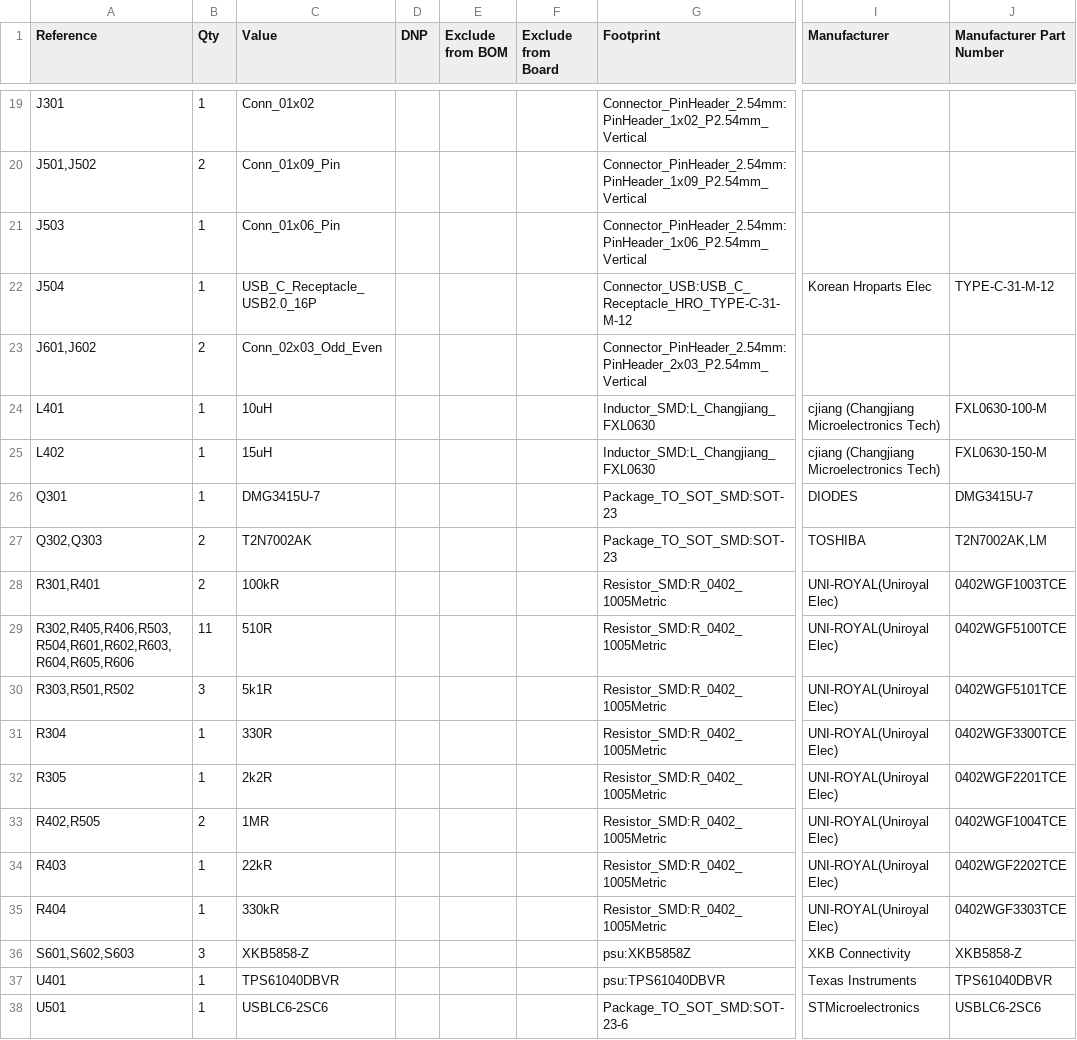
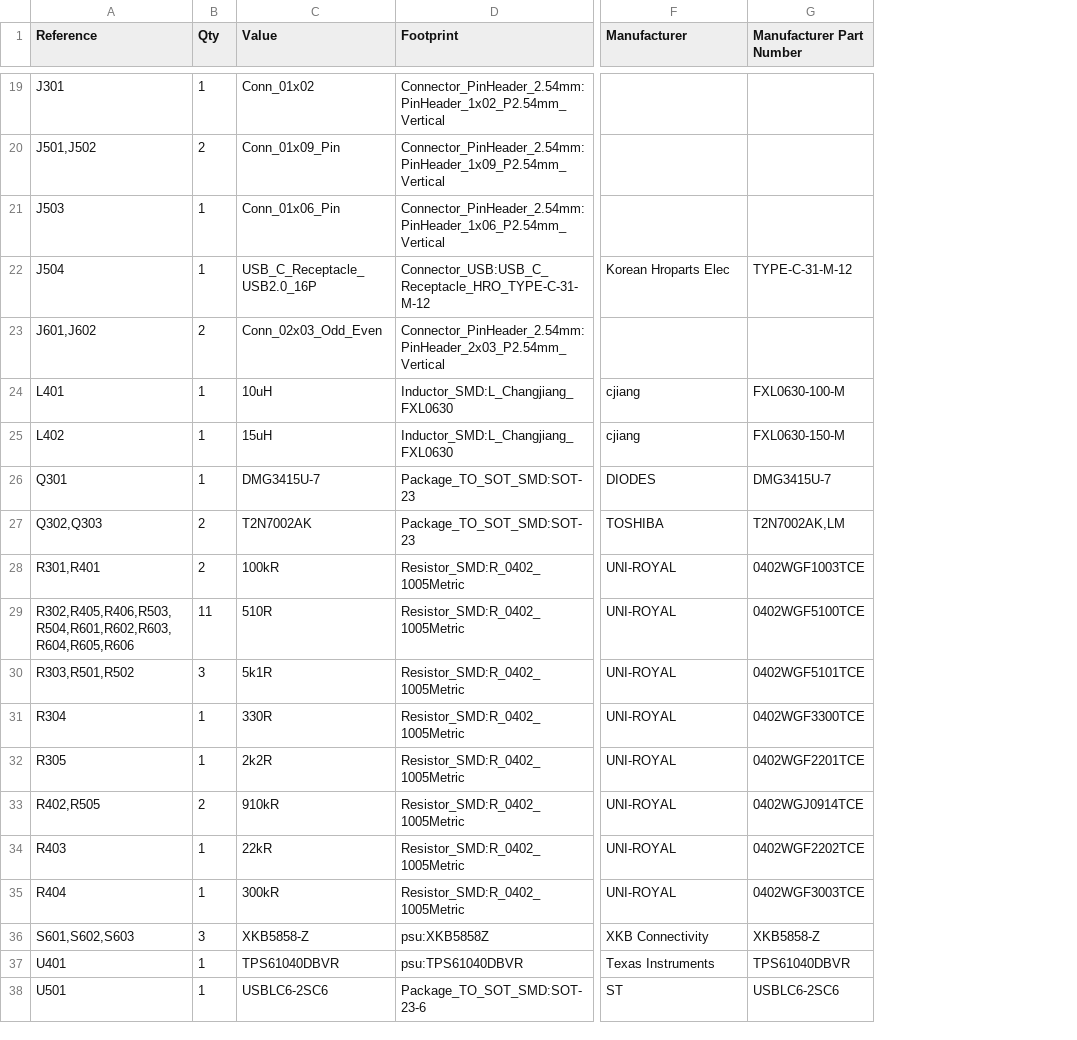
Before and after one commit to denisgav/solderless_breadboard_psu, a CSV file: KiCad/solderless_breadboard_psu.csv, drawn as a sheet; only a part is shown, gaps mark what is left out; removed rows and columns are numbered as before the commit, all else as after; the diff covers the shown part only; the diff names each change by its address in the sheet, - before the commit and + after, or states it on an @@ line.

```diff
--- a/KiCad/solderless_breadboard_psu.csv
+++ b/KiCad/solderless_breadboard_psu.csv
-column D (DNP), empty
-column E (Exclude from BOM), empty
-column F (Exclude from Board), empty
-F24:F25 (Manufacturer): cjiang (Changjiang Microelectronics Tech)
+F24:F25 (Manufacturer): cjiang
-F28:F35 (Manufacturer): UNI-ROYAL(Uniroyal Elec)
+F28:F35 (Manufacturer): UNI-ROYAL
-C33 (Value): 1MR
+C33 (Value): 910kR
-G33 (Manufacturer Part Number): 0402WGF1004TCE
+G33 (Manufacturer Part Number): 0402WGJ0914TCE
-C35 (Value): 330kR
+C35 (Value): 300kR
-G35 (Manufacturer Part Number): 0402WGF3303TCE
+G35 (Manufacturer Part Number): 0402WGF3003TCE
-F38 (Manufacturer): STMicroelectronics
+F38 (Manufacturer): ST
```
Also changed, not shown: 1 edited cell elsewhere in this file, 6 other files.
